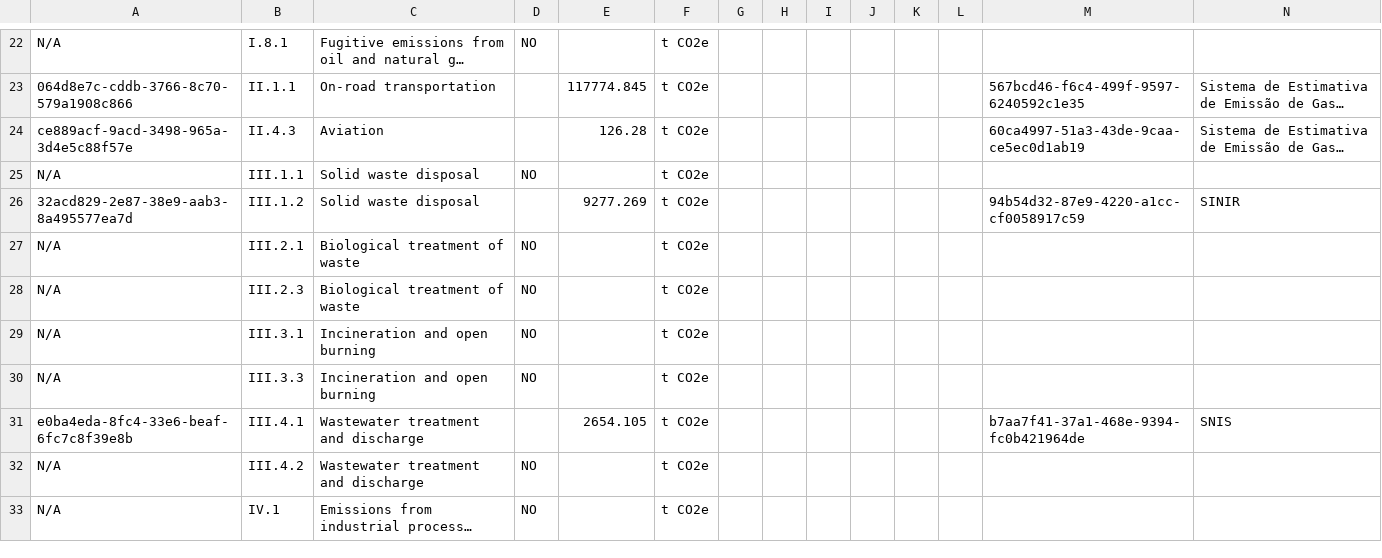
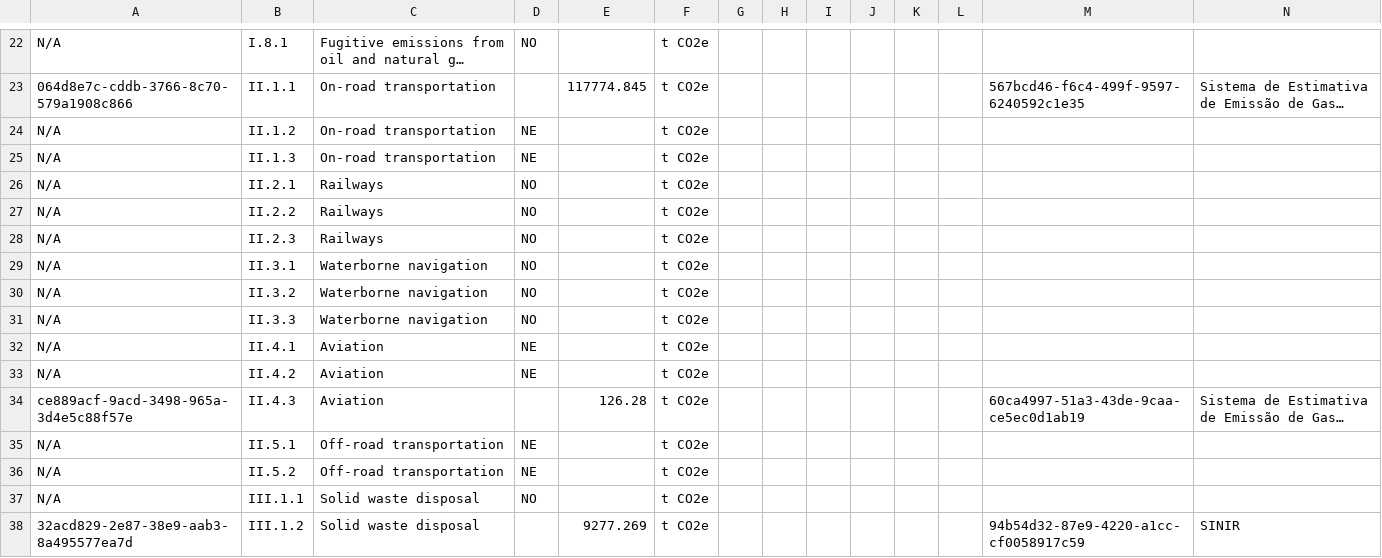
Before and after one commit to Open-Earth-Foundation/CityCatalyst, a CSV file: data/ghgi/inventory-BR COX-2022.csv, drawn as a sheet; only a part is shown, gaps mark what is left out; the shorter side is filled out with more unchanged rows; long unchanged cells end in …; the diff names each change by its address in the sheet, - before the commit and + after, or states it on an @@ line.

```diff
--- a/data/ghgi/inventory-BR COX-2022.csv
+++ b/data/ghgi/inventory-BR COX-2022.csv
+row 24: N/A | II.1.2 | On-road transportation | NE |  | t CO2e
+row 25: N/A | II.1.3 | On-road transportation | NE |  | t CO2e
+row 26: N/A | II.2.1 | Railways | NO |  | t CO2e
+row 27: N/A | II.2.2 | Railways | NO |  | t CO2e
+row 28: N/A | II.2.3 | Railways | NO |  | t CO2e
+row 29: N/A | II.3.1 | Waterborne navigation | NO |  | t CO2e
+row 30: N/A | II.3.2 | Waterborne navigation | NO |  | t CO2e
+row 31: N/A | II.3.3 | Waterborne navigation | NO |  | t CO2e
+row 32: N/A | II.4.1 | Aviation | NE |  | t CO2e
+row 33: N/A | II.4.2 | Aviation | NE |  | t CO2e
+row 35: N/A | II.5.1 | Off-road transportation | NE |  | t CO2e
+row 36: N/A | II.5.2 | Off-road transportation | NE |  | t CO2e
```
Also changed, not shown: data/ghgi/inventory-BR CMG-2022.csv, data/ghgi/inventory-BR CXL-2022.csv, 18 other files.
